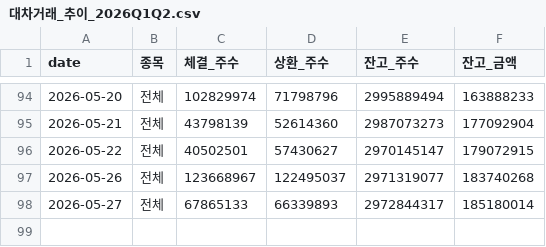
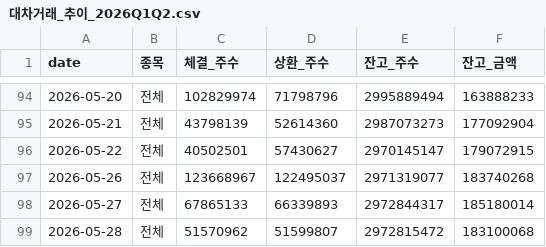
Before and after one commit to happymon77/kospi-analysis, a CSV file: data/대차거래_추이_2026Q1Q2.csv, drawn as a sheet; only a part is shown, gaps mark what is left out.

```diff
--- a/data/대차거래_추이_2026Q1Q2.csv
+++ b/data/대차거래_추이_2026Q1Q2.csv
@@ -98 +98,2 @@
 2026-05-27,전체,67865133,66339893,2972844317,185180014
+2026-05-28,전체,51570962,51599807,2972815472,183100068
```
Also changed, not shown: data/jeungsi_jageum_2026Q1Q2.csv, data/신용공여_잔고_2026Q1Q2.csv, 1 other file.
